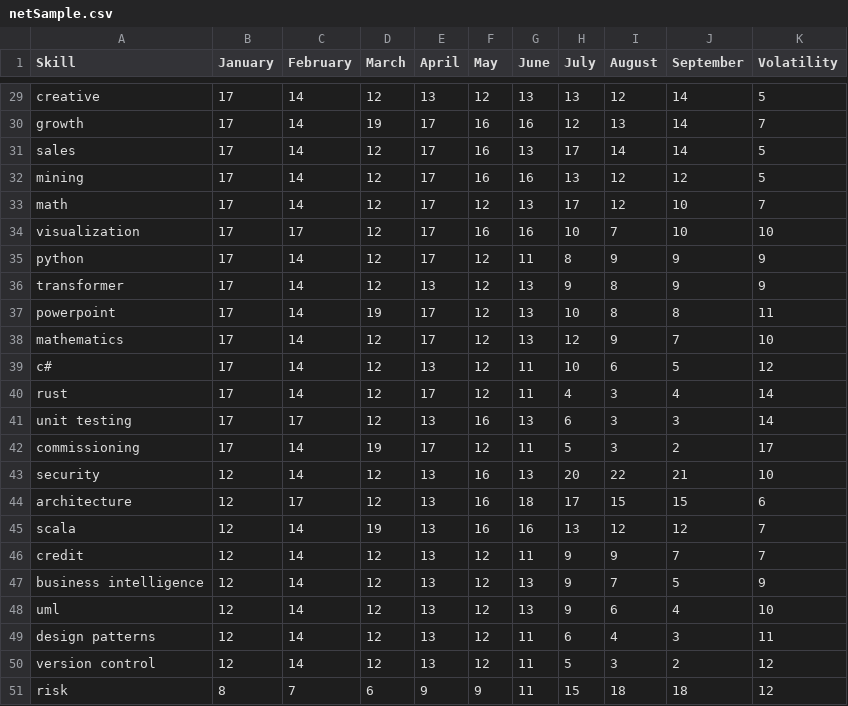
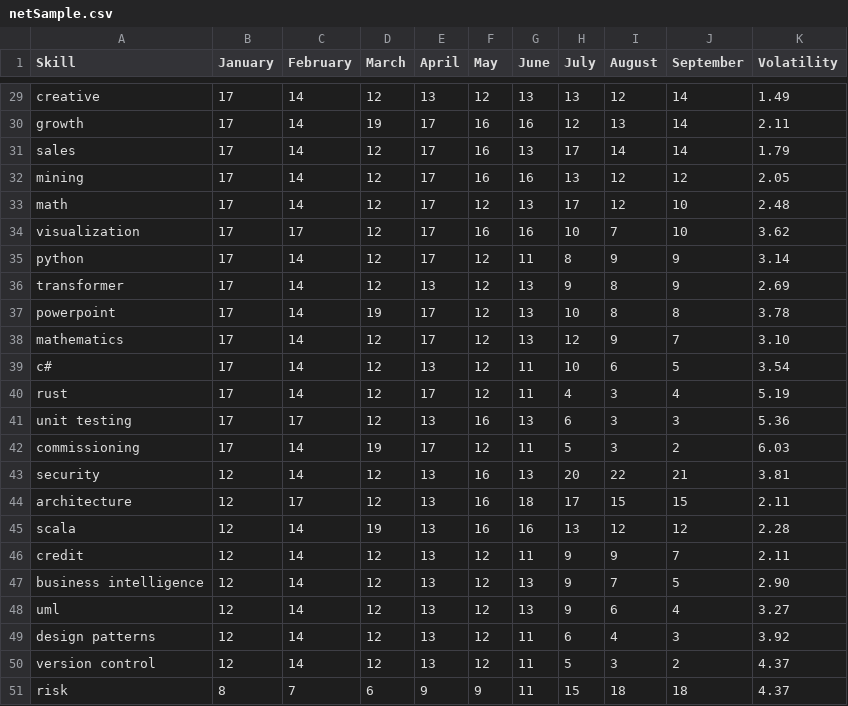
Before and after one commit to NickDee96/bravedemo, a CSV file: netSample.csv, drawn as a sheet; only a part is shown, gaps mark what is left out; the diff covers the shown part only; the diff names each change by its address in the sheet, - before the commit and + after, or states it on an @@ line.

```diff
--- a/netSample.csv
+++ b/netSample.csv
-K29 (Volatility): 5
+K29 (Volatility): 1.49
-K30 (Volatility): 7
+K30 (Volatility): 2.11
-K31 (Volatility): 5
+K31 (Volatility): 1.79
-K32 (Volatility): 5
+K32 (Volatility): 2.05
-K33 (Volatility): 7
+K33 (Volatility): 2.48
-K34 (Volatility): 10
+K34 (Volatility): 3.62
-K35 (Volatility): 9
+K35 (Volatility): 3.14
-K36 (Volatility): 9
+K36 (Volatility): 2.69
-K37 (Volatility): 11
+K37 (Volatility): 3.78
-K38 (Volatility): 10
+K38 (Volatility): 3.10
-K39 (Volatility): 12
+K39 (Volatility): 3.54
-K40 (Volatility): 14
+K40 (Volatility): 5.19
-K41 (Volatility): 14
+K41 (Volatility): 5.36
-K42 (Volatility): 17
+K42 (Volatility): 6.03
-K43 (Volatility): 10
+K43 (Volatility): 3.81
-K44 (Volatility): 6
+K44 (Volatility): 2.11
-K45 (Volatility): 7
+K45 (Volatility): 2.28
-K46 (Volatility): 7
+K46 (Volatility): 2.11
-K47 (Volatility): 9
+K47 (Volatility): 2.90
-K48 (Volatility): 10
+K48 (Volatility): 3.27
-K49 (Volatility): 11
+K49 (Volatility): 3.92
-K50:K51 (Volatility): 12
+K50:K51 (Volatility): 4.37
```
Also changed, not shown: 27 edited cells elsewhere in this file, daSample.csv.
